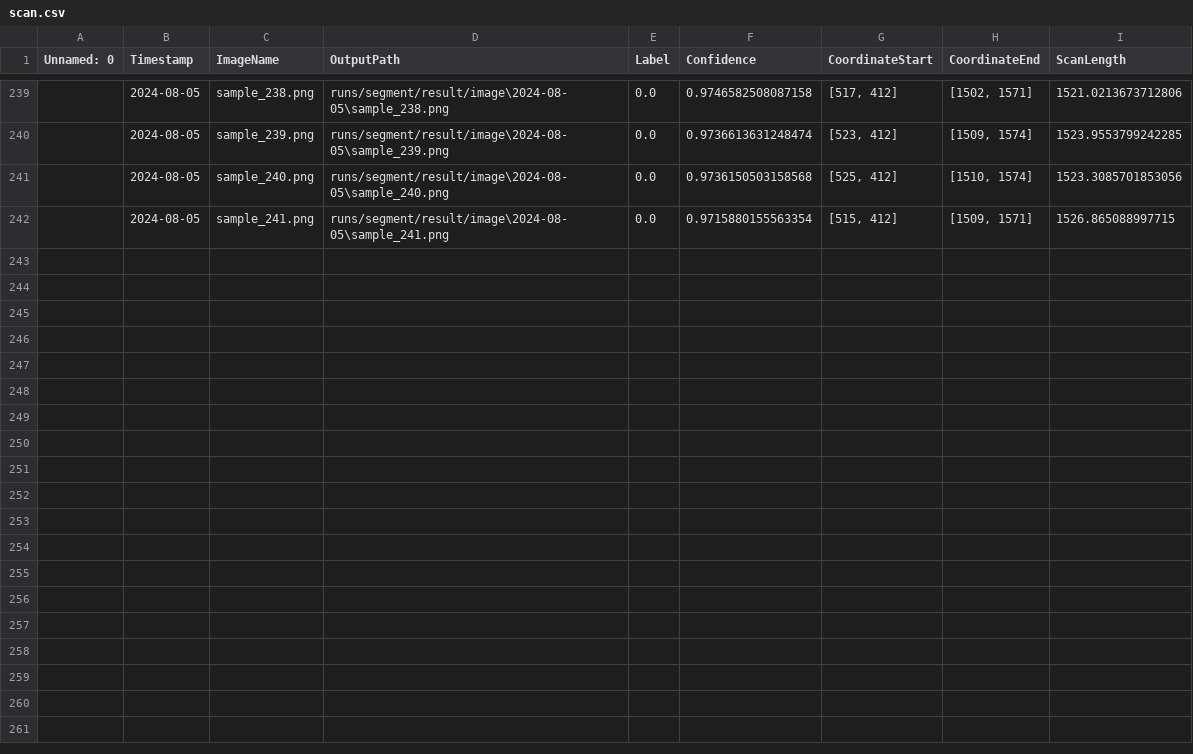
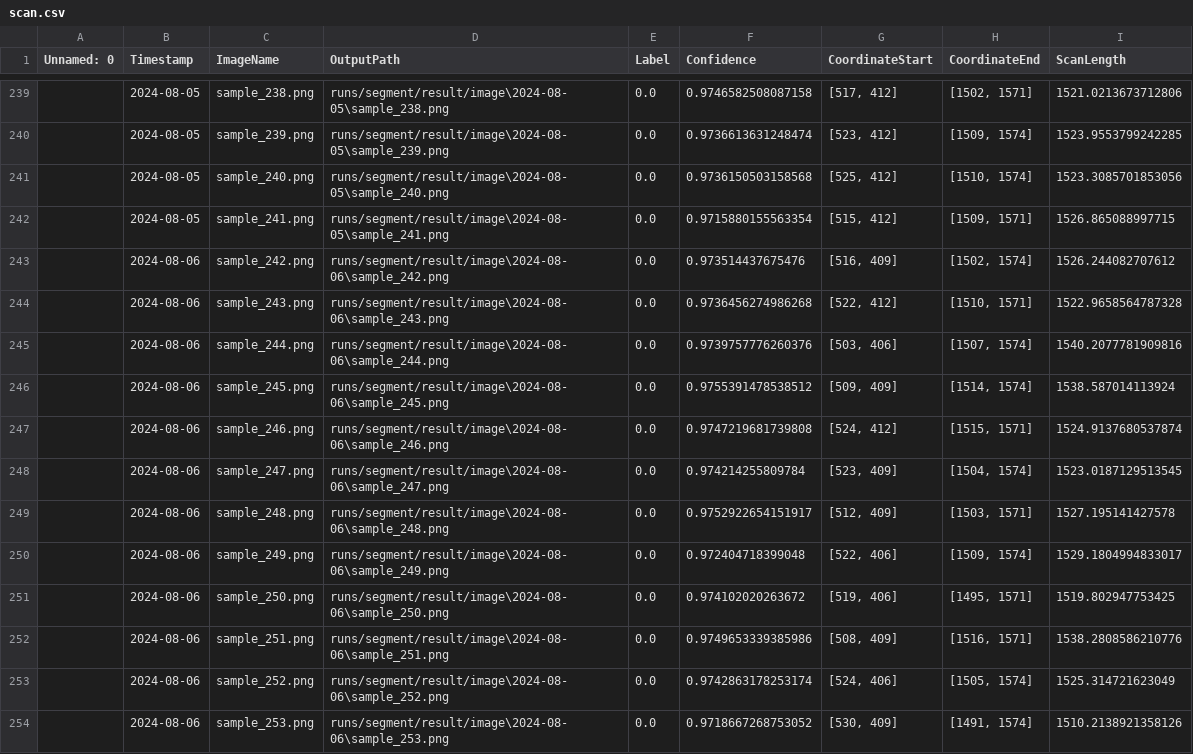
Before and after one commit to NTN-hacker/VIKO_UltraRobot, a CSV file: runs/segment/result/scan.csv, drawn as a sheet; only a part is shown, gaps mark what is left out; the diff covers the shown part only.

```diff
--- a/runs/segment/result/scan.csv
+++ b/runs/segment/result/scan.csv
@@ -242 +242,13 @@ Unnamed: 0,Timestamp,ImageName,OutputPath,Label,Confidence,CoordinateStart,Coord
 ,2024-08-05,sample_241.png,runs/segment/result/image\2024-08-05\sample_241.png,0.0,0.9715880155563354,"[515, 412]","[1509, 1571]",1526.865088997715
+,2024-08-06,sample_242.png,runs/segment/result/image\2024-08-06\sample_242.png,0.0,0.973514437675476,"[516, 409]","[1502, 1574]",1526.244082707612
+,2024-08-06,sample_243.png,runs/segment/result/image\2024-08-06\sample_243.png,0.0,0.9736456274986268,"[522, 412]","[1510, 1571]",1522.9658564787328
+,2024-08-06,sample_244.png,runs/segment/result/image\2024-08-06\sample_244.png,0.0,0.9739757776260376,"[503, 406]","[1507, 1574]",1540.2077781909816
+,2024-08-06,sample_245.png,runs/segment/result/image\2024-08-06\sample_245.png,0.0,0.9755391478538512,"[509, 409]","[1514, 1574]",1538.587014113924
+,2024-08-06,sample_246.png,runs/segment/result/image\2024-08-06\sample_246.png,0.0,0.9747219681739808,"[524, 412]","[1515, 1571]",1524.9137680537874
+,2024-08-06,sample_247.png,runs/segment/result/image\2024-08-06\sample_247.png,0.0,0.974214255809784,"[523, 409]","[1504, 1574]",1523.0187129513545
+,2024-08-06,sample_248.png,runs/segment/result/image\2024-08-06\sample_248.png,0.0,0.9752922654151917,"[512, 409]","[1503, 1571]",1527.195141427578
+,2024-08-06,sample_249.png,runs/segment/result/image\2024-08-06\sample_249.png,0.0,0.972404718399048,"[522, 406]","[1509, 1574]",1529.1804994833017
+,2024-08-06,sample_250.png,runs/segment/result/image\2024-08-06\sample_250.png,0.0,0.974102020263672,"[519, 406]","[1495, 1571]",1519.802947753425
+,2024-08-06,sample_251.png,runs/segment/result/image\2024-08-06\sample_251.png,0.0,0.9749653339385986,"[508, 409]","[1516, 1571]",1538.2808586210776
+,2024-08-06,sample_252.png,runs/segment/result/image\2024-08-06\sample_252.png,0.0,0.9742863178253174,"[524, 406]","[1505, 1574]",1525.314721623049
+,2024-08-06,sample_253.png,runs/segment/result/image\2024-08-06\sample_253.png,0.0,0.9718667268753052,"[530, 409]","[1491, 1574]",1510.2138921358126
```
Also changed, not shown: 11 added rows elsewhere in this file, 19 other files.
